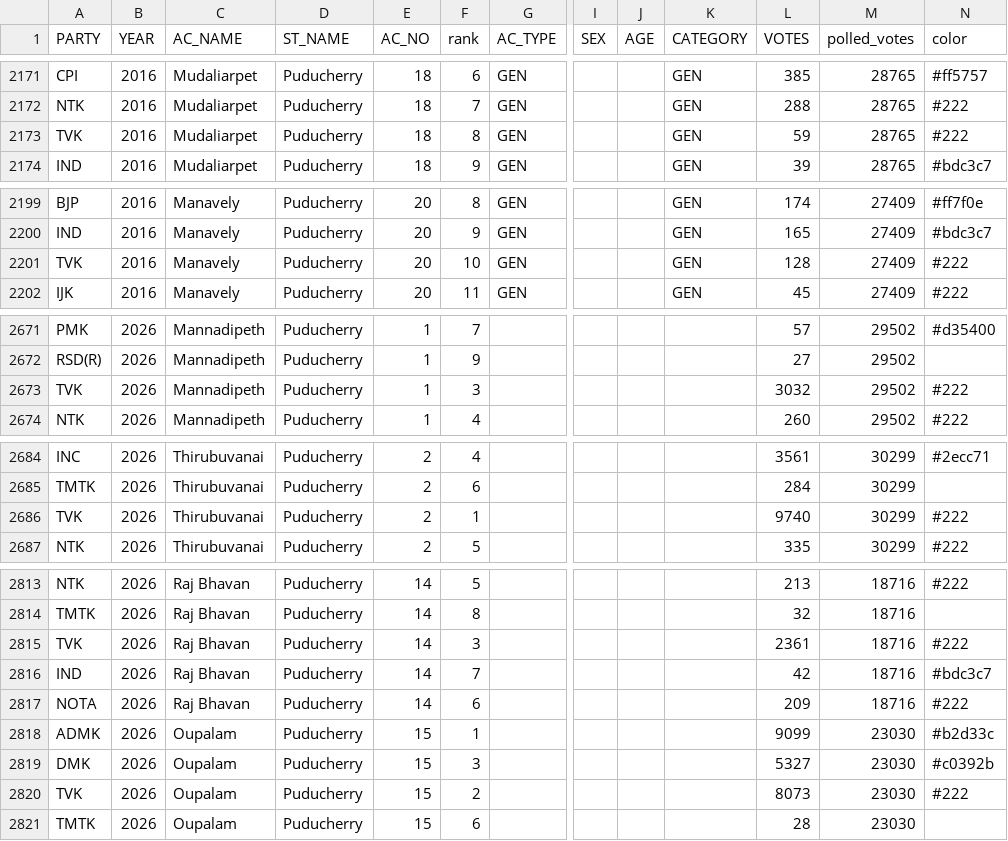
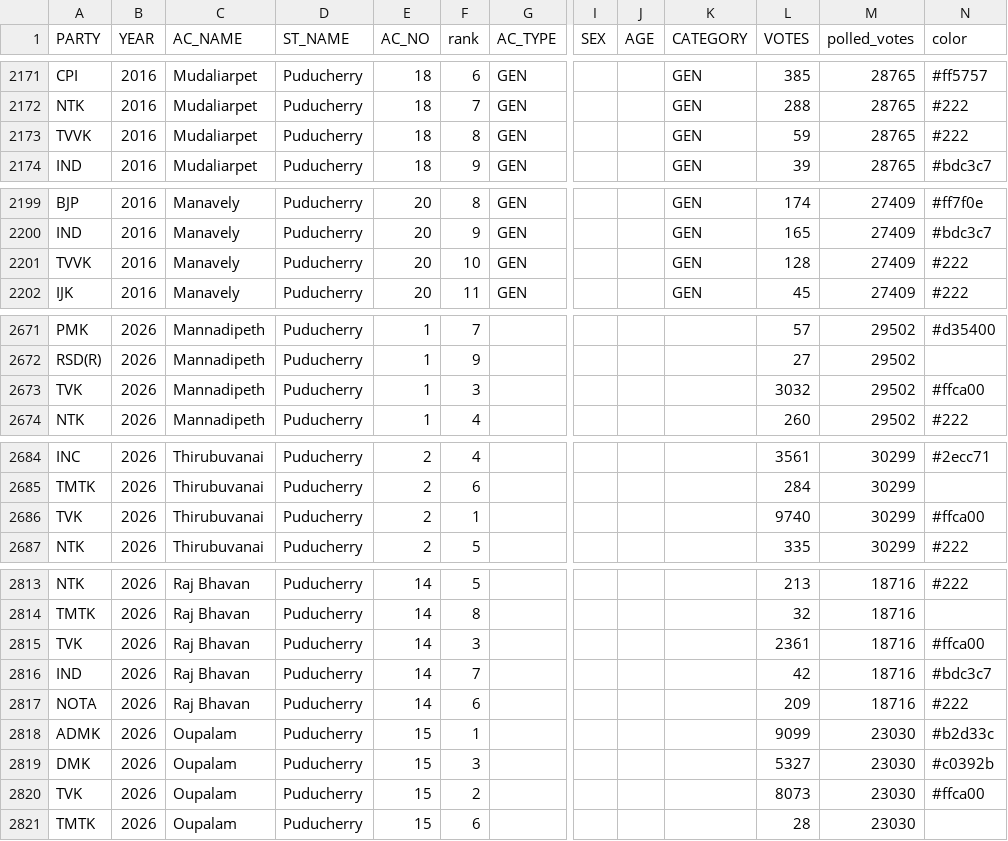
Before and after one commit to Data-Analytics/data-analytics.github.io, a CSV file: Election_Data/assembly_pondi_detail.csv, drawn as a sheet; only a part is shown, gaps mark what is left out; the diff covers the shown part only; the diff names each change by its address in the sheet, - before the commit and + after, or states it on an @@ line.

Commit message:
fine tune tvk color

```diff
--- a/Election_Data/assembly_pondi_detail.csv
+++ b/Election_Data/assembly_pondi_detail.csv
-A2173 (PARTY): TVK
+A2173 (PARTY): TVVK
-A2201 (PARTY): TVK
+A2201 (PARTY): TVVK
-N2673 (color): #222
+N2673 (color): #ffca00
-N2686 (color): #222
+N2686 (color): #ffca00
-N2815 (color): #222
+N2815 (color): #ffca00
-N2820 (color): #222
+N2820 (color): #ffca00
```
Also changed, not shown: 24 edited cells elsewhere in this file, 3 other files.
